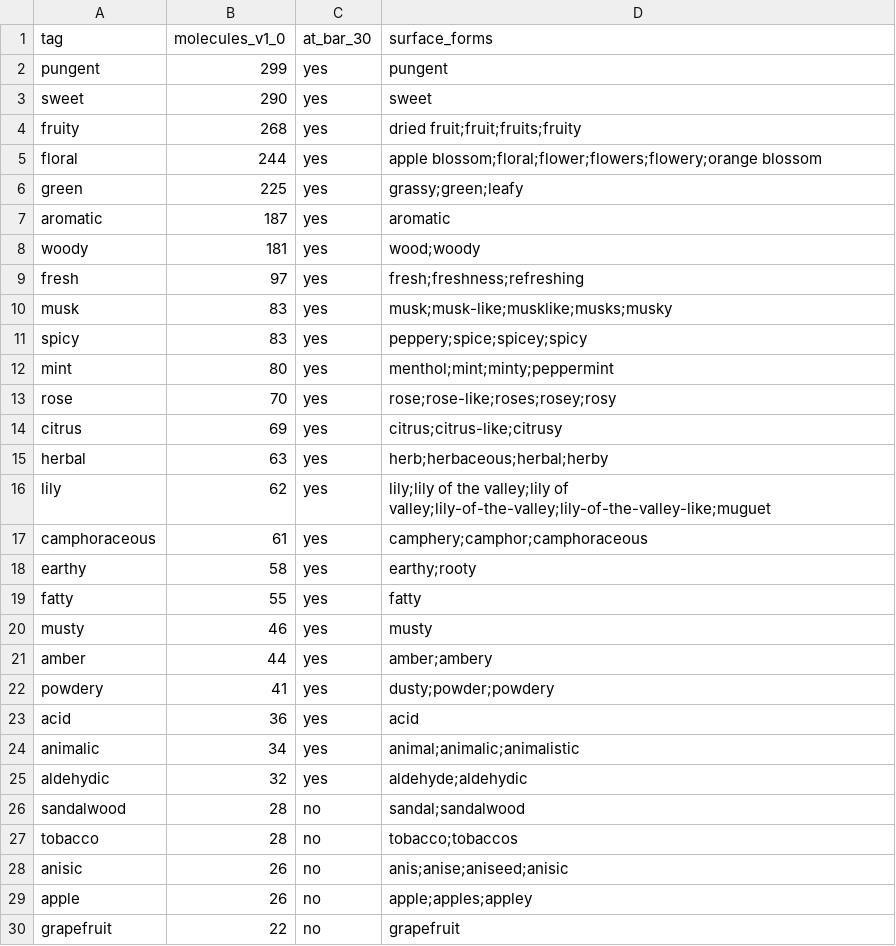
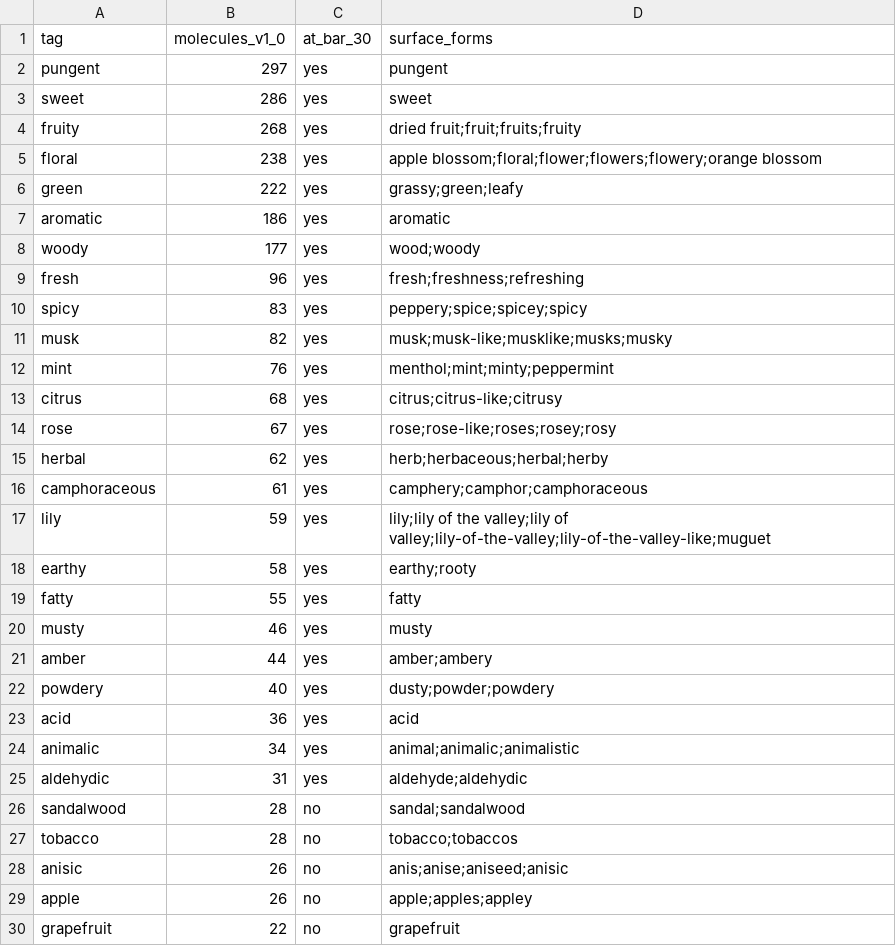
Before and after one commit to VanPez/openscent, a TSV file: release/v1.0/tags.tsv, drawn as a sheet; only a part is shown; the diff covers the shown part only.

```diff
--- a/release/v1.0/tags.tsv
+++ b/release/v1.0/tags.tsv
@@ -1,18 +1,18 @@
 tag	molecules_v1_0	at_bar_30	surface_forms
-pungent	299	yes	pungent
-sweet	290	yes	sweet
+pungent	297	yes	pungent
+sweet	286	yes	sweet
 fruity	268	yes	dried fruit;fruit;fruits;fruity
-floral	244	yes	apple blossom;floral;flower;flowers;flowery;orange blossom
-green	225	yes	grassy;green;leafy
-aromatic	187	yes	aromatic
-woody	181	yes	wood;woody
-fresh	97	yes	fresh;freshness;refreshing
-musk	83	yes	musk;musk-like;musklike;musks;musky
+floral	238	yes	apple blossom;floral;flower;flowers;flowery;orange blossom
+green	222	yes	grassy;green;leafy
+aromatic	186	yes	aromatic
+woody	177	yes	wood;woody
+fresh	96	yes	fresh;freshness;refreshing
 spicy	83	yes	peppery;spice;spicey;spicy
-mint	80	yes	menthol;mint;minty;peppermint
-rose	70	yes	rose;rose-like;roses;rosey;rosy
-citrus	69	yes	citrus;citrus-like;citrusy
-herbal	63	yes	herb;herbaceous;herbal;herby
-lily	62	yes	lily;lily of the valley;lily of valley;lily-of-the-valley;lily-of-the-valley-like;muguet
+musk	82	yes	musk;musk-like;musklike;musks;musky
+mint	76	yes	menthol;mint;minty;peppermint
+citrus	68	yes	citrus;citrus-like;citrusy
+rose	67	yes	rose;rose-like;roses;rosey;rosy
+herbal	62	yes	herb;herbaceous;herbal;herby
 camphoraceous	61	yes	camphery;camphor;camphoraceous
+lily	59	yes	lily;lily of the valley;lily of valley;lily-of-the-valley;lily-of-the-valley-like;muguet
 earthy	58	yes	earthy;rooty
@@ -21,6 +21,6 @@ musty	46	yes	musty
 amber	44	yes	amber;ambery
-powdery	41	yes	dusty;powder;powdery
+powdery	40	yes	dusty;powder;powdery
 acid	36	yes	acid
 animalic	34	yes	animal;animalic;animalistic
-aldehydic	32	yes	aldehyde;aldehydic
+aldehydic	31	yes	aldehyde;aldehydic
 sandalwood	28	no	sandal;sandalwood
```
Also changed, not shown: 4 added rows, 4 removed rows and 2 edited cells elsewhere in this file, release/v1.0/molecules.tsv, 8 other files.
